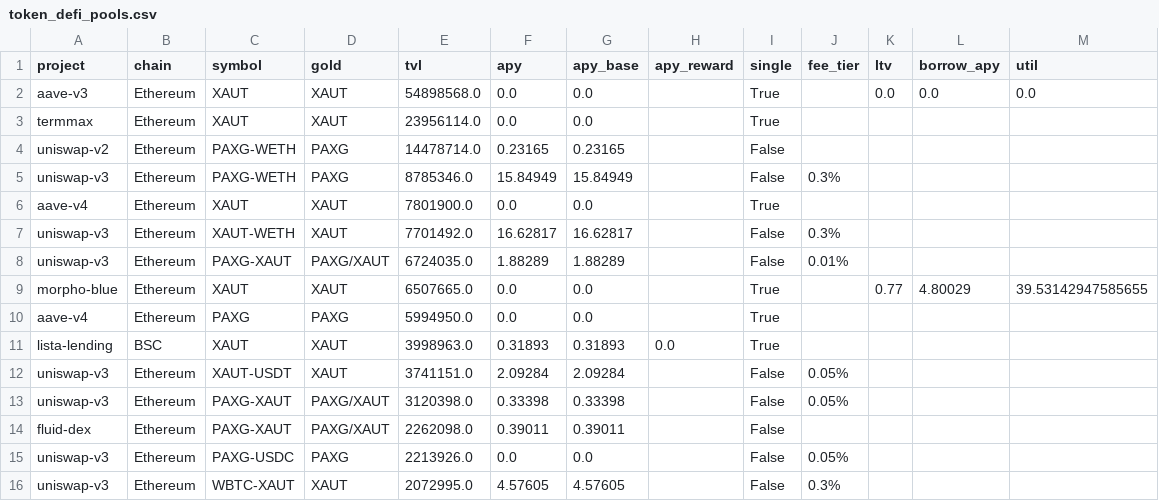
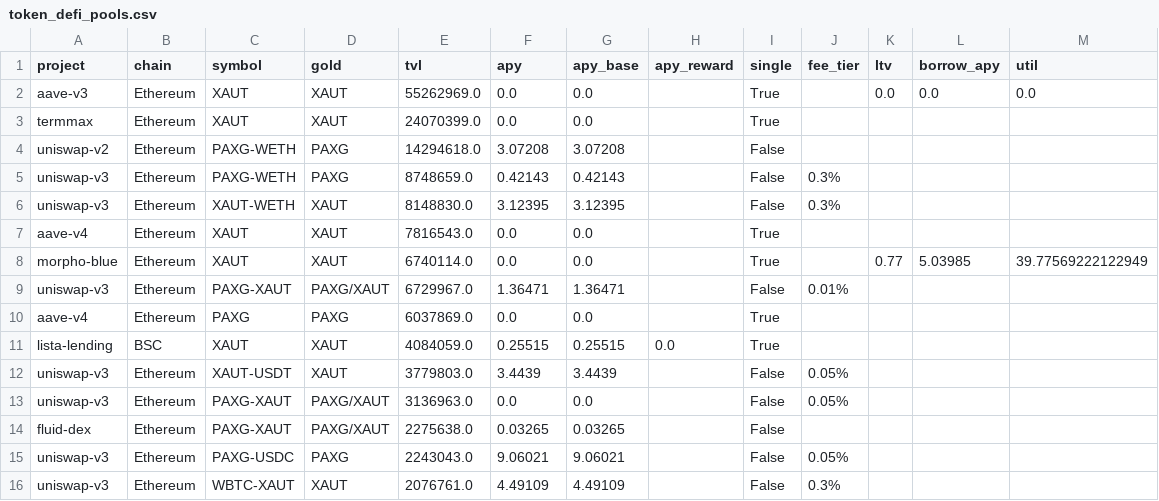
Before and after one commit to mliu86574-png/tokenized-gold-tracker, a CSV file: data/token_defi_pools.csv, drawn as a sheet.

```diff
--- a/data/token_defi_pools.csv
+++ b/data/token_defi_pools.csv
@@ -1,16 +1,16 @@
 project,chain,symbol,gold,tvl,apy,apy_base,apy_reward,single,fee_tier,ltv,borrow_apy,util
-aave-v3,Ethereum,XAUT,XAUT,54898568.0,0.0,0.0,,True,,0.0,0.0,0.0
-termmax,Ethereum,XAUT,XAUT,23956114.0,0.0,0.0,,True,,,,
-uniswap-v2,Ethereum,PAXG-WETH,PAXG,14478714.0,0.23165,0.23165,,False,,,,
-uniswap-v3,Ethereum,PAXG-WETH,PAXG,8785346.0,15.84949,15.84949,,False,0.3%,,,
-aave-v4,Ethereum,XAUT,XAUT,7801900.0,0.0,0.0,,True,,,,
-uniswap-v3,Ethereum,XAUT-WETH,XAUT,7701492.0,16.62817,16.62817,,False,0.3%,,,
-uniswap-v3,Ethereum,PAXG-XAUT,PAXG/XAUT,6724035.0,1.88289,1.88289,,False,0.01%,,,
-morpho-blue,Ethereum,XAUT,XAUT,6507665.0,0.0,0.0,,True,,0.77,4.80029,39.53142947585655
-aave-v4,Ethereum,PAXG,PAXG,5994950.0,0.0,0.0,,True,,,,
-lista-lending,BSC,XAUT,XAUT,3998963.0,0.31893,0.31893,0.0,True,,,,
-uniswap-v3,Ethereum,XAUT-USDT,XAUT,3741151.0,2.09284,2.09284,,False,0.05%,,,
-uniswap-v3,Ethereum,PAXG-XAUT,PAXG/XAUT,3120398.0,0.33398,0.33398,,False,0.05%,,,
-fluid-dex,Ethereum,PAXG-XAUT,PAXG/XAUT,2262098.0,0.39011,0.39011,,False,,,,
-uniswap-v3,Ethereum,PAXG-USDC,PAXG,2213926.0,0.0,0.0,,False,0.05%,,,
-uniswap-v3,Ethereum,WBTC-XAUT,XAUT,2072995.0,4.57605,4.57605,,False,0.3%,,,
+aave-v3,Ethereum,XAUT,XAUT,55262969.0,0.0,0.0,,True,,0.0,0.0,0.0
+termmax,Ethereum,XAUT,XAUT,24070399.0,0.0,0.0,,True,,,,
+uniswap-v2,Ethereum,PAXG-WETH,PAXG,14294618.0,3.07208,3.07208,,False,,,,
+uniswap-v3,Ethereum,PAXG-WETH,PAXG,8748659.0,0.42143,0.42143,,False,0.3%,,,
+uniswap-v3,Ethereum,XAUT-WETH,XAUT,8148830.0,3.12395,3.12395,,False,0.3%,,,
+aave-v4,Ethereum,XAUT,XAUT,7816543.0,0.0,0.0,,True,,,,
+morpho-blue,Ethereum,XAUT,XAUT,6740114.0,0.0,0.0,,True,,0.77,5.03985,39.77569222122949
+uniswap-v3,Ethereum,PAXG-XAUT,PAXG/XAUT,6729967.0,1.36471,1.36471,,False,0.01%,,,
+aave-v4,Ethereum,PAXG,PAXG,6037869.0,0.0,0.0,,True,,,,
+lista-lending,BSC,XAUT,XAUT,4084059.0,0.25515,0.25515,0.0,True,,,,
+uniswap-v3,Ethereum,XAUT-USDT,XAUT,3779803.0,3.4439,3.4439,,False,0.05%,,,
+uniswap-v3,Ethereum,PAXG-XAUT,PAXG/XAUT,3136963.0,0.0,0.0,,False,0.05%,,,
+fluid-dex,Ethereum,PAXG-XAUT,PAXG/XAUT,2275638.0,0.03265,0.03265,,False,,,,
+uniswap-v3,Ethereum,PAXG-USDC,PAXG,2243043.0,9.06021,9.06021,,False,0.05%,,,
+uniswap-v3,Ethereum,WBTC-XAUT,XAUT,2076761.0,4.49109,4.49109,,False,0.3%,,,
```
Also changed, not shown: data/history.csv, data/macro.csv, 13 other files.
